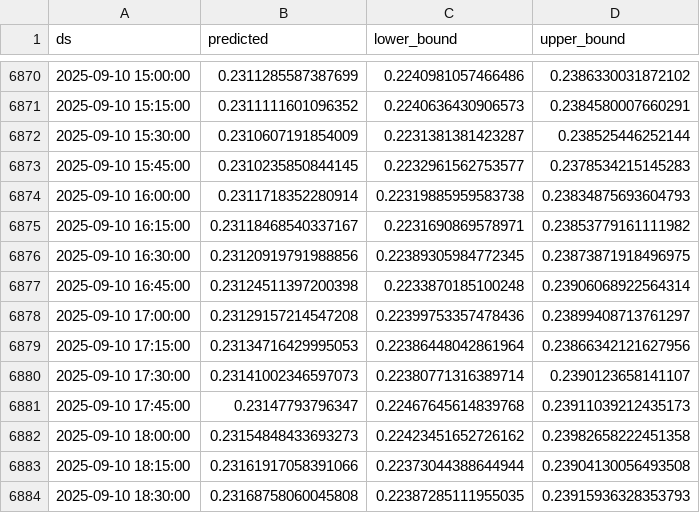
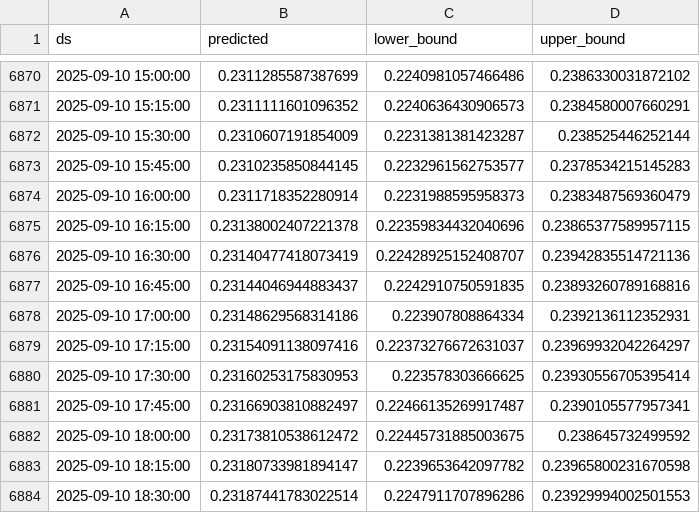
Before and after one commit to product-scout/DataSync, a CSV file: data/doge_forecast.csv, drawn as a sheet; only a part is shown, gaps mark what is left out; the diff covers the shown part only.

Commit message:
Updated forecast data

```diff
--- a/data/doge_forecast.csv
+++ b/data/doge_forecast.csv
@@ -6873,12 +6873,12 @@ ds,predicted,lower_bound,upper_bound
 2025-09-10 15:45:00,0.2310235850844145,0.2232961562753577,0.2378534215145283
-2025-09-10 16:00:00,0.2311718352280914,0.22319885959583738,0.23834875693604793
-2025-09-10 16:15:00,0.23118468540337167,0.2231690869578971,0.23853779161111982
-2025-09-10 16:30:00,0.23120919791988856,0.22389305984772345,0.23873871918496975
-2025-09-10 16:45:00,0.23124511397200398,0.2233870185100248,0.23906068922564314
-2025-09-10 17:00:00,0.23129157214547208,0.22399753357478436,0.23899408713761297
-2025-09-10 17:15:00,0.23134716429995053,0.22386448042861964,0.23866342121627956
-2025-09-10 17:30:00,0.23141002346597073,0.22380771316389714,0.2390123658141107
-2025-09-10 17:45:00,0.23147793796347,0.22467645614839768,0.23911039212435173
-2025-09-10 18:00:00,0.23154848433693273,0.22423451652726162,0.23982658222451358
-2025-09-10 18:15:00,0.23161917058391066,0.22373044388644944,0.23904130056493508
-2025-09-10 18:30:00,0.23168758060045808,0.22387285111955035,0.23915936328353793
+2025-09-10 16:00:00,0.2311718352280914,0.2231988595958373,0.2383487569360479
+2025-09-10 16:15:00,0.23138002407221378,0.22359834432040696,0.23865377589957115
+2025-09-10 16:30:00,0.23140477418073419,0.22428925152408707,0.23942835514721136
+2025-09-10 16:45:00,0.23144046944883437,0.2242910750591835,0.23893260789168816
+2025-09-10 17:00:00,0.23148629568314186,0.223907808864334,0.2392136112352931
+2025-09-10 17:15:00,0.23154091138097416,0.22373276672631037,0.23969932042264297
+2025-09-10 17:30:00,0.23160253175830953,0.223578303666625,0.23930556705395414
+2025-09-10 17:45:00,0.23166903810882497,0.22466135269917487,0.2390105577957341
+2025-09-10 18:00:00,0.23173810538612472,0.22445731885003675,0.238645732499592
+2025-09-10 18:15:00,0.23180733981894147,0.2239653642097782,0.23965800231670598
+2025-09-10 18:30:00,0.23187441783022514,0.2247911707896286,0.23929994002501553
```
Also changed, not shown: 1 added row and 57 edited cells elsewhere in this file, 1 other file.
